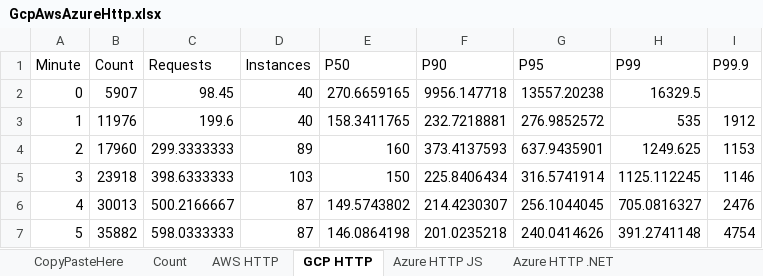
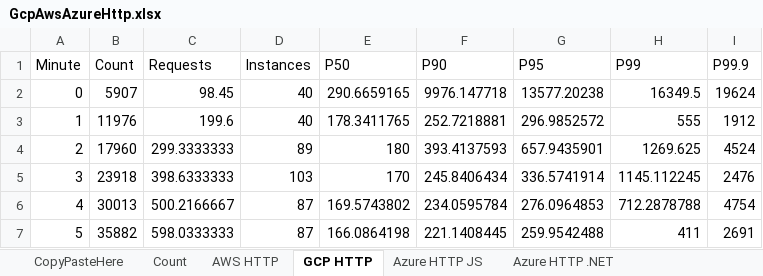
Before and after one commit to mikhailshilkov/mikhailio-docpad, an Excel workbook: src/documents/2019/serverless-at-scale-serving-stackoverflow-like-traffic/GcpAwsAzureHttp.xlsx, sheet GCP HTTP, drawn as a sheet; only a part is shown; values as stored, in another font and other column widths than the file's, no borders; charts and pictures not drawn; the diff covers the shown part only; the diff names each change by its address in the sheet, - before the commit and + after, or states it on an @@ line.

```diff
--- a/src/documents/2019/serverless-at-scale-serving-stackoverflow-like-traffic/GcpAwsAzureHttp.xlsx (sheet GCP HTTP)
+++ b/src/documents/2019/serverless-at-scale-serving-stackoverflow-like-traffic/GcpAwsAzureHttp.xlsx (sheet GCP HTTP)
-E2 (P50): 270.6659165
+E2 (P50): 290.6659165
-F2 (P90): 9956.147718
+F2 (P90): 9976.147718
-G2 (P95): 13557.20238
+G2 (P95): 13577.20238
-H2 (P99): 16329.5
+H2 (P99): 16349.5
-I2 (P99.9): (empty)
+I2 (P99.9): 19624
-E3 (P50): 158.3411765
+E3 (P50): 178.3411765
-F3 (P90): 232.7218881
+F3 (P90): 252.7218881
-G3 (P95): 276.9852572
+G3 (P95): 296.9852572
-H3 (P99): 535
+H3 (P99): 555
-E4 (P50): 160
+E4 (P50): 180
-F4 (P90): 373.4137593
+F4 (P90): 393.4137593
-G4 (P95): 637.9435901
+G4 (P95): 657.9435901
-H4 (P99): 1249.625
+H4 (P99): 1269.625
-I4 (P99.9): 1153
+I4 (P99.9): 4524
-E5 (P50): 150
+E5 (P50): 170
-F5 (P90): 225.8406434
+F5 (P90): 245.8406434
-G5 (P95): 316.5741914
+G5 (P95): 336.5741914
-H5 (P99): 1125.112245
+H5 (P99): 1145.112245
-I5 (P99.9): 1146
+I5 (P99.9): 2476
-E6 (P50): 149.5743802
+E6 (P50): 169.5743802
-F6 (P90): 214.4230307
+F6 (P90): 234.0595784
-G6 (P95): 256.1044045
+G6 (P95): 276.0964853
-H6 (P99): 705.0816327
+H6 (P99): 712.2878788
-I6 (P99.9): 2476
+I6 (P99.9): 4754
-E7 (P50): 146.0864198
+E7 (P50): 166.0864198
-F7 (P90): 201.0235218
+F7 (P90): 221.1408445
-G7 (P95): 240.0414626
+G7 (P95): 259.9542488
-H7 (P99): 391.2741148
+H7 (P99): 411
-I7 (P99.9): 4754
+I7 (P99.9): 2691
```
Also changed, not shown: 63 edited cells elsewhere in this sheet, sheet Count, sheet AWS HTTP, charts or pictures, 18 other files.
